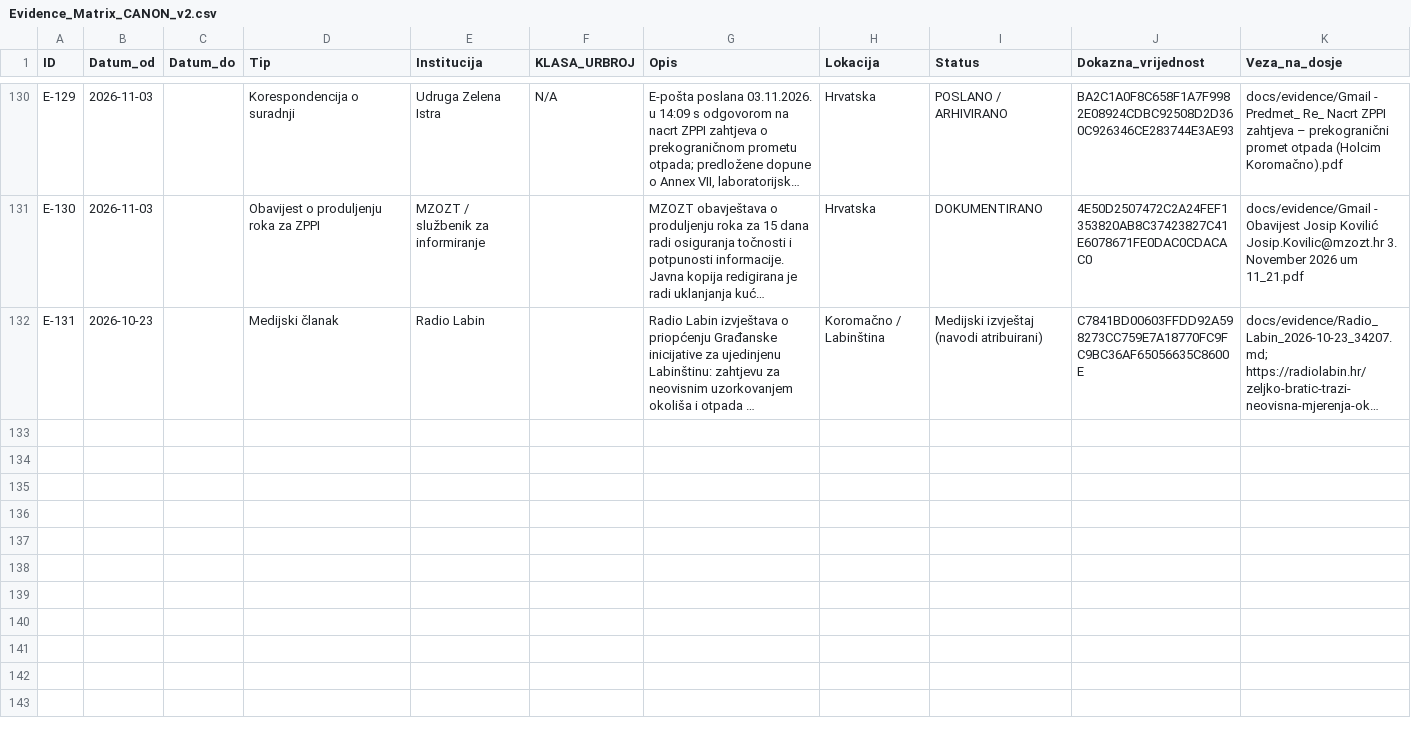
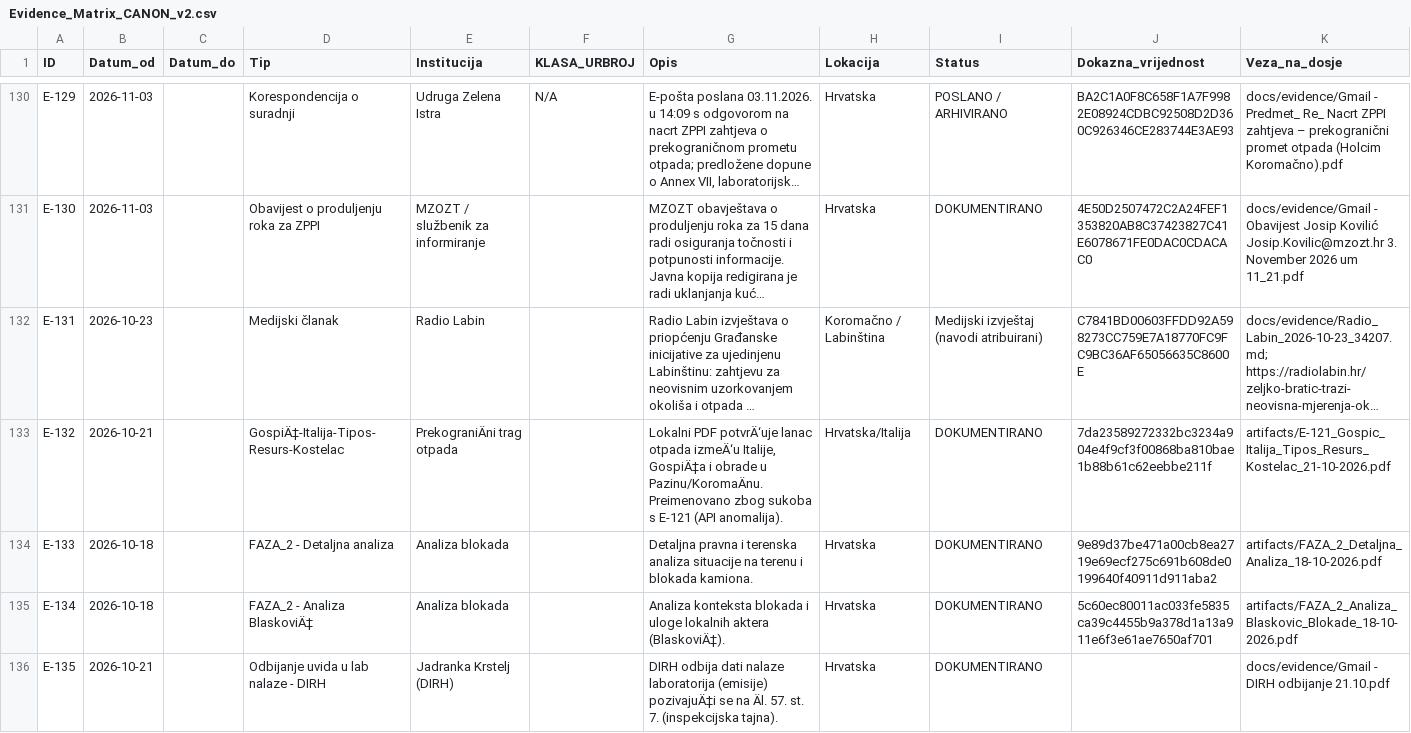
Before and after one commit to Zeljk018Bratic/dosje-koromacno, a CSV file: docs/evidence/Evidence_Matrix_CANON_v2.csv, drawn as a sheet; only a part is shown, gaps mark what is left out; long unchanged cells end in …; the diff covers the shown part only; the diff names each change by its address in the sheet, - before the commit and + after, or states it on an @@ line.

Commit message:
Merge: E-132 do E-138 uspjesno dodani u glavnu matricu

```diff
--- a/docs/evidence/Evidence_Matrix_CANON_v2.csv
+++ b/docs/evidence/Evidence_Matrix_CANON_v2.csv
+row 133: E-132 | 2026-10-21 |  | GospiÄ‡-Italija-Tipos-Resurs-Kostelac | PrekograniÄni trag otpada |  | Lokalni PDF potvrÄ‘uje lanac otpada izmeÄ‘u Italije, GospiÄ‡a i obrade u Pazinu/KoromaÄnu. Preimenovano zbog sukoba s E-121 (API anomalija). | Hrvatska/Italija | DOKUMENTIRANO | 7da23589272332bc3234a904e4f9cf3f00868ba810bae1b88b61c62eebbe211f | artifacts/E-121_Gospic_Italija_Tipos_Resurs_Kostelac_21-10-2026.pdf
+row 134: E-133 | 2026-10-18 |  | FAZA_2 - Detaljna analiza | Analiza blokada |  | Detaljna pravna i terenska analiza situacije na terenu i blokada kamiona. | Hrvatska | DOKUMENTIRANO | 9e89d37be471a00cb8ea2719e69ecf275c691b608de0199640f40911d911aba2 | artifacts/FAZA_2_Detaljna_Analiza_18-10-2026.pdf
+row 135: E-134 | 2026-10-18 |  | FAZA_2 - Analiza BlaskoviÄ‡ | Analiza blokada |  | Analiza konteksta blokada i uloge lokalnih aktera (BlaskoviÄ‡). | Hrvatska | DOKUMENTIRANO | 5c60ec80011ac033fe5835ca39c4455b9a378d1a13a911e6f3e61ae7650af701 | artifacts/FAZA_2_Analiza_Blaskovic_Blokade_18-10-2026.pdf
+row 136: E-135 | 2026-10-21 |  | Odbijanje uvida u lab nalaze - DIRH | Jadranka Krstelj (DIRH) |  | DIRH odbija dati nalaze laboratorija (emisije) pozivajuÄ‡i se na Äl. 57. st. 7. (inspekcijska tajna). | Hrvatska | DOKUMENTIRANO |  | docs/evidence/Gmail - DIRH odbijanje 21.10.pdf
```
Also changed, not shown: 3 added rows elsewhere in this file.
